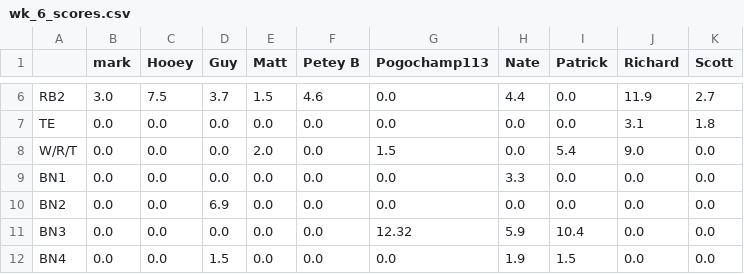
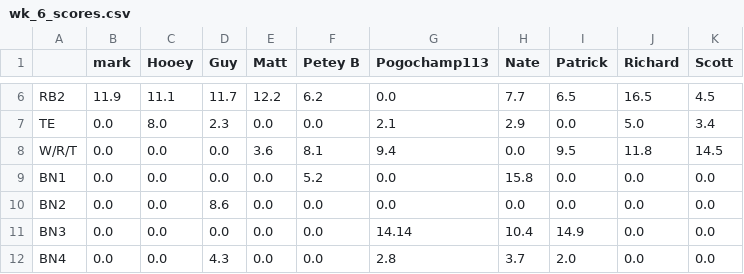
Before and after one commit to MBJR1986/yahoo_fantasy_api, a CSV file: Data Analysis/weekly_scores/wk_6_scores.csv, drawn as a sheet; only a part is shown, gaps mark what is left out; the diff covers the shown part only; the diff names each change by its address in the sheet, - before the commit and + after, or states it on an @@ line.

```diff
--- a/Data Analysis/weekly_scores/wk_6_scores.csv
+++ b/Data Analysis/weekly_scores/wk_6_scores.csv
-B6 (mark): 3.0
+B6 (mark): 11.9
-C6 (Hooey): 7.5
+C6 (Hooey): 11.1
-D6 (Guy): 3.7
+D6 (Guy): 11.7
-E6 (Matt): 1.5
+E6 (Matt): 12.2
-F6 (Petey B): 4.6
+F6 (Petey B): 6.2
-H6 (Nate): 4.4
+H6 (Nate): 7.7
-I6 (Patrick): 0.0
+I6 (Patrick): 6.5
-J6 (Richard): 11.9
+J6 (Richard): 16.5
-K6 (Scott): 2.7
+K6 (Scott): 4.5
-C7 (Hooey): 0.0
+C7 (Hooey): 8.0
-D7 (Guy): 0.0
+D7 (Guy): 2.3
-G7 (Pogochamp113): 0.0
+G7 (Pogochamp113): 2.1
-H7 (Nate): 0.0
+H7 (Nate): 2.9
-J7 (Richard): 3.1
+J7 (Richard): 5.0
-K7 (Scott): 1.8
+K7 (Scott): 3.4
-E8 (Matt): 2.0
+E8 (Matt): 3.6
-F8 (Petey B): 0.0
+F8 (Petey B): 8.1
-G8 (Pogochamp113): 1.5
+G8 (Pogochamp113): 9.4
-I8 (Patrick): 5.4
+I8 (Patrick): 9.5
-J8 (Richard): 9.0
+J8 (Richard): 11.8
-K8 (Scott): 0.0
+K8 (Scott): 14.5
-F9 (Petey B): 0.0
+F9 (Petey B): 5.2
-H9 (Nate): 3.3
+H9 (Nate): 15.8
-D10 (Guy): 6.9
+D10 (Guy): 8.6
-G11 (Pogochamp113): 12.32
+G11 (Pogochamp113): 14.14
-H11 (Nate): 5.9
+H11 (Nate): 10.4
-I11 (Patrick): 10.4
+I11 (Patrick): 14.9
-D12 (Guy): 1.5
+D12 (Guy): 4.3
-G12 (Pogochamp113): 0.0
+G12 (Pogochamp113): 2.8
-H12 (Nate): 1.9
+H12 (Nate): 3.7
-I12 (Patrick): 1.5
+I12 (Patrick): 2.0
```
Also changed, not shown: 45 edited cells elsewhere in this file, 1 other file.
